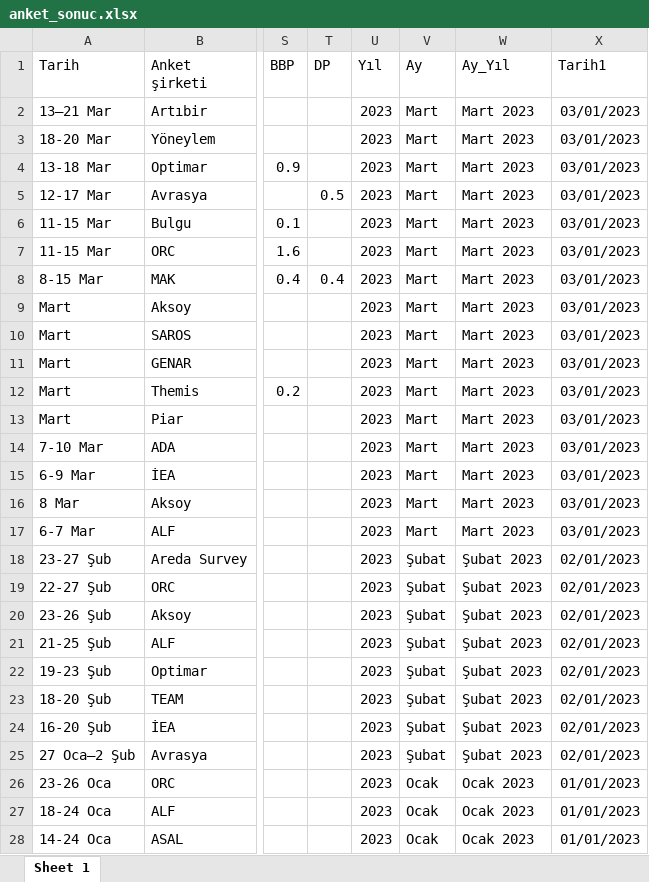
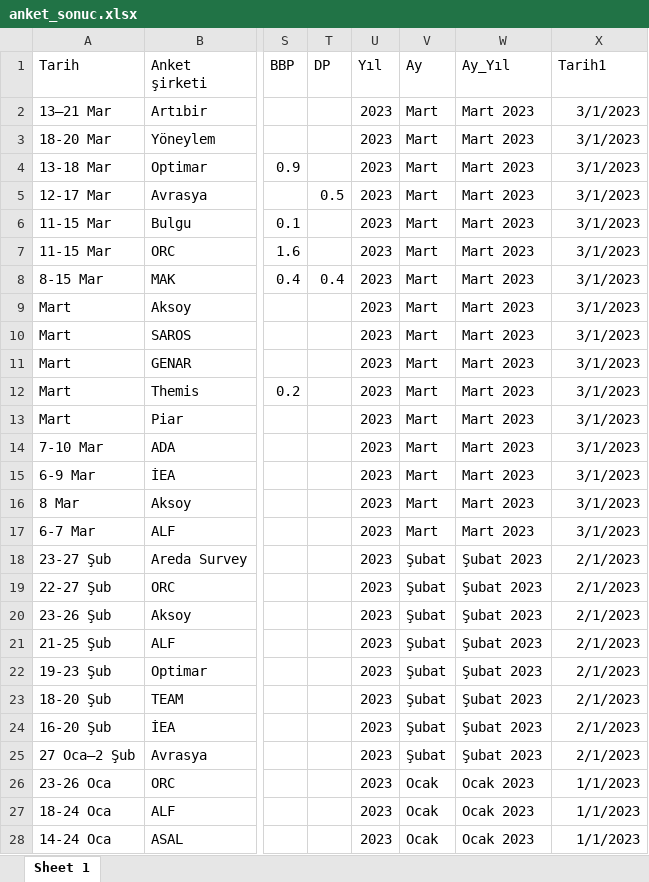
Before and after one commit to ozancanozdemir/ozancanozdemir.github.io, an Excel workbook: anket_sonuc.xlsx, sheet Sheet 1, drawn as a sheet; only a part is shown, gaps mark what is left out; values as stored, in another font and other column widths than the file's, no borders; the diff covers the shown part only; the diff names each change by its address in the sheet, - before the commit and + after, or states it on an @@ line.

Commit message:
Add files via upload

```diff
--- a/anket_sonuc.xlsx (sheet Sheet 1)
+++ b/anket_sonuc.xlsx (sheet Sheet 1)
-X2:X17 (Tarih1): 03/01/2023
+X2:X17 (Tarih1): 3/1/2023
-X18:X25 (Tarih1): 02/01/2023
+X18:X25 (Tarih1): 2/1/2023
-X26:X28 (Tarih1): 01/01/2023
+X26:X28 (Tarih1): 1/1/2023
```
Also changed, not shown: 376 edited cells elsewhere in this sheet.
